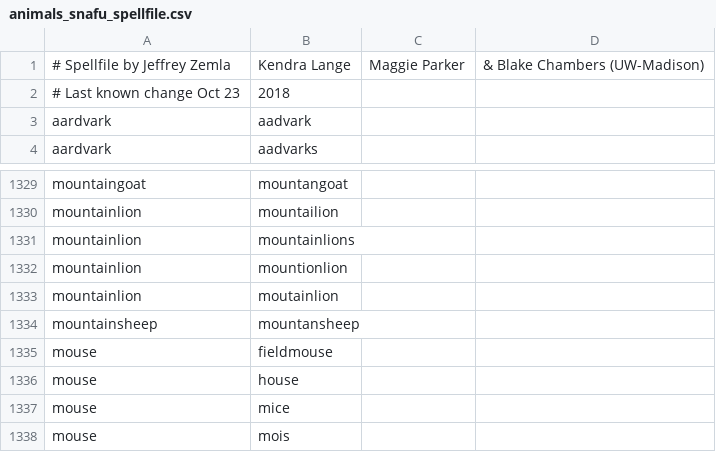
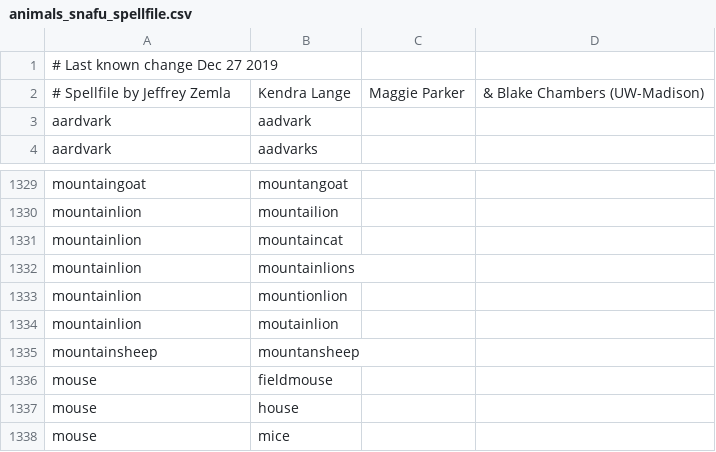
Before and after one commit to AusterweilLab/snafu-py, a CSV file: spellfiles/animals_snafu_spellfile.csv, drawn as a sheet; only a part is shown, gaps mark what is left out; the shorter side is filled out with more unchanged rows; removed rows and columns are numbered as before the commit, all else as after; the diff names each change by its address in the sheet, - before the commit and + after, or states it on an @@ line.

```diff
--- a/spellfiles/animals_snafu_spellfile.csv
+++ b/spellfiles/animals_snafu_spellfile.csv
+row 1: # Last known change Dec 27 2019
-row 2: # Last known change Oct 23 | 2018
+row 1331: mountainlion | mountaincat
```
Also changed, not shown: schemes/animals_snafu_scheme.csv, 1 other file.
